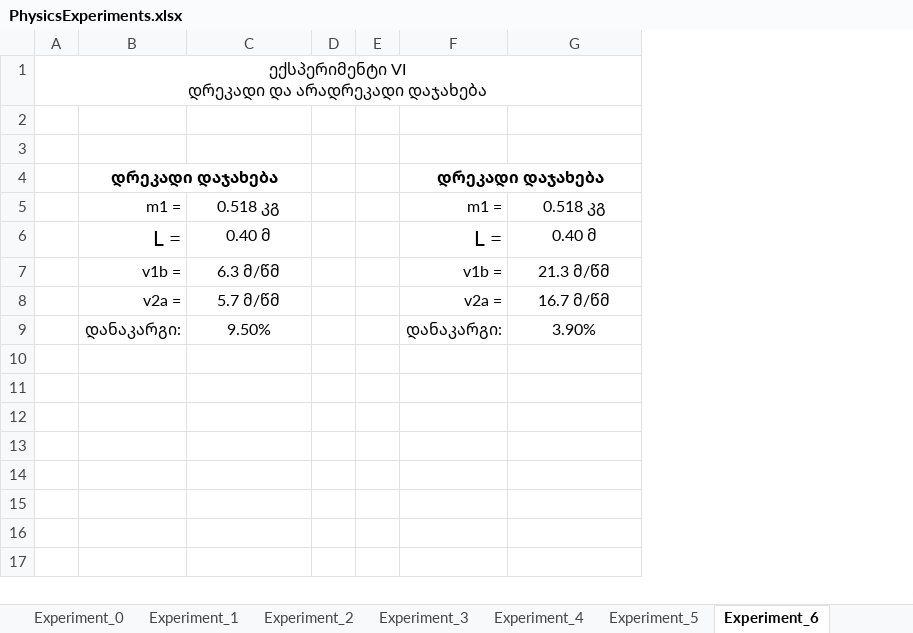
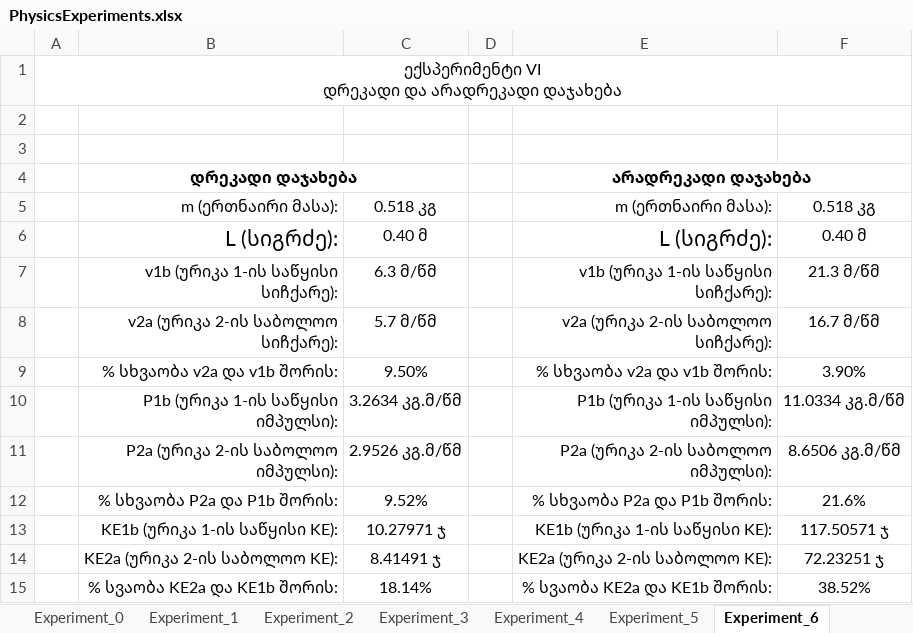
Before and after one commit to Saba-Kandashvili/PhysicsExperiments, an Excel workbook: PhysicsExperiments.xlsx, sheet Experiment_6, drawn as a sheet; values as stored, in another font and other column widths than the file's, no borders; charts and pictures not drawn; removed rows and columns are numbered as before the commit, all else as after; the diff names each change by its address in the sheet, - before the commit and + after, or states it on an @@ line.

Commit message:
meeqvse eqsperimenti

```diff
--- a/PhysicsExperiments.xlsx (sheet Experiment_6)
+++ b/PhysicsExperiments.xlsx (sheet Experiment_6)
-column B, rows 4-9: დრეკადი დაჯახება | m1 = | L = | v1b = | v2a = | დანაკარგი:
+column B, rows 4-9: დრეკადი დაჯახება | m (ერთნაირი მასა): | L (სიგრძე): | v1b (ურიკა 1-ის საწყისი სიჩქარე): | v2a (ურიკა 2-ის საბოლოო სიჩქარე): | % სხვაობა v2a და v1b შორის:
-column E, empty
-column F, rows 4-9: დრეკადი დაჯახება | m1 = | L = | v1b = | v2a = | დანაკარგი:
+column E, rows 4-9: არადრეკადი დაჯახება | m (ერთნაირი მასა): | L (სიგრძე): | v1b (ურიკა 1-ის საწყისი სიჩქარე): | v2a (ურიკა 2-ის საბოლოო სიჩქარე): | % სხვაობა v2a და v1b შორის:
+row 10:  | P1b (ურიკა 1-ის საწყისი იმპულსი): | 3.2634 კგ.მ/წმ |  | P1b (ურიკა 1-ის საწყისი იმპულსი): | 11.0334 კგ.მ/წმ
+row 11:  | P2a (ურიკა 2-ის საბოლოო იმპულსი): | 2.9526 კგ.მ/წმ |  | P2a (ურიკა 2-ის საბოლოო იმპულსი): | 8.6506 კგ.მ/წმ
+row 12:  | % სხვაობა P2a და P1b შორის: | 9.52% |  | % სხვაობა P2a და P1b შორის: | 21.6%
+row 13:  | KE1b (ურიკა 1-ის საწყისი KE): | 10.27971 ჯ |  | KE1b (ურიკა 1-ის საწყისი KE): | 117.50571 ჯ
+row 14:  | KE2a (ურიკა 2-ის საბოლოო KE): | 8.41491 ჯ |  | KE2a (ურიკა 2-ის საბოლოო KE): | 72.23251 ჯ
+row 15:  | % სვაობა KE2a და KE1b შორის: | 18.14% |  | % სვაობა KE2a და KE1b შორის: | 38.52%
```
Also changed, not shown: charts or pictures.
